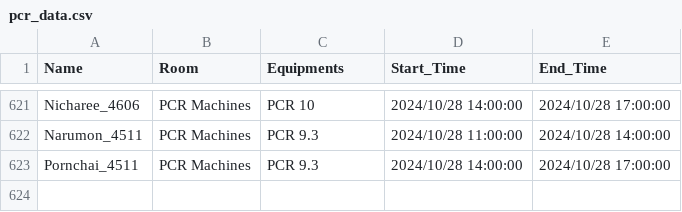
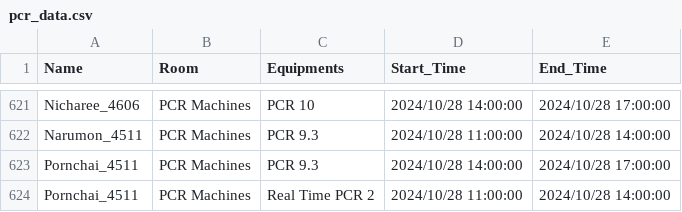
Before and after one commit to dhruv0767/Lab-Equipments_Reservation, a CSV file: pcr_data.csv, drawn as a sheet; only a part is shown, gaps mark what is left out.

Commit message:
Update pcr_data.csv

```diff
--- a/pcr_data.csv
+++ b/pcr_data.csv
@@ -623 +623,2 @@ Narumon_4511,PCR Machines,PCR 9.3,2024/10/28 11:00:00,2024/10/28 14:00:00
 Pornchai_4511,PCR Machines,PCR 9.3,2024/10/28 14:00:00,2024/10/28 17:00:00
+Pornchai_4511,PCR Machines,Real Time PCR 2,2024/10/28 11:00:00,2024/10/28 14:00:00
```
